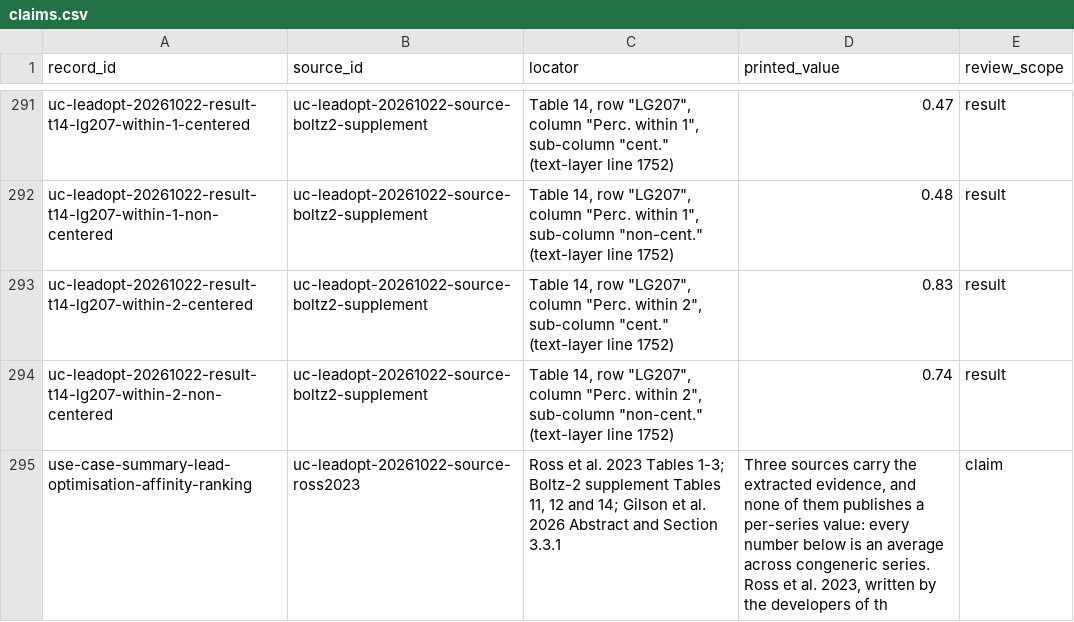
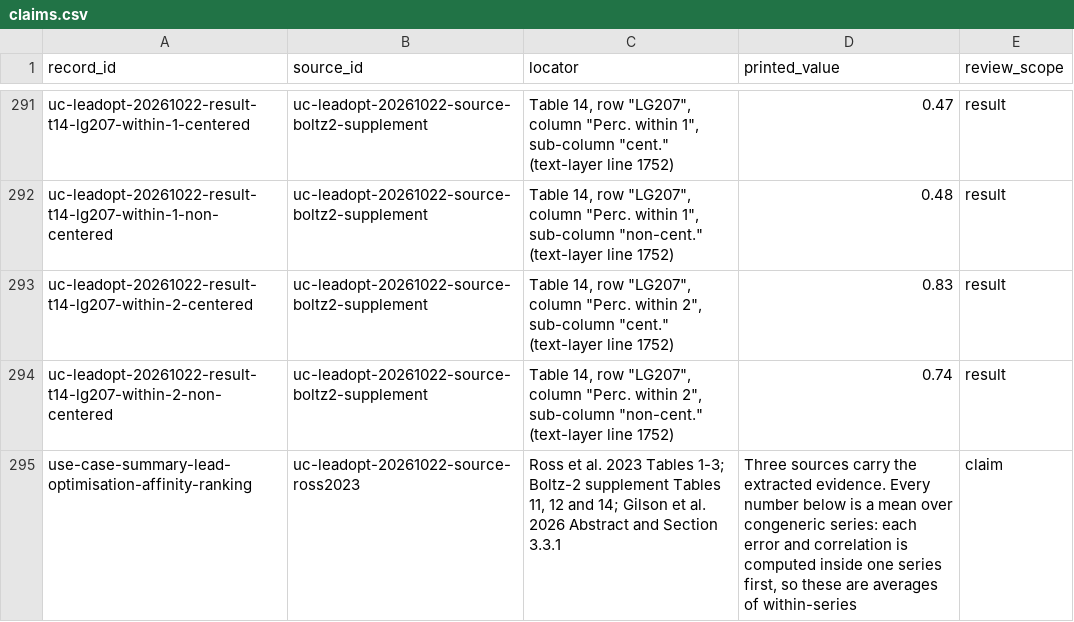
Before and after one commit to rewire-bio/rewire-benchmark-data-next, a CSV file: data/omics/use-case-coverage-leadopt-20261022/claims.csv, drawn as a sheet; only a part is shown, gaps mark what is left out.

Commit message:
Judge the FEP-subset protocols as direct, not proxy (#178)
A "target avg." value is the mean of per-series values, each computed inside
one congeneric series, not a correlation pooled over unrelated targets, so it
measures the use case's own endpoint. What is lost is resolution, not validity.

- Ross FEP+ and both Boltz-2 FEP-subset protocols: direct, each rationale
  stating that the values support "on average over these congeneric series,
  this method ranked analogues this well" and support nothing about a specific
  series or about the variance across series.
- The repeat-assay survey and the CASP16 protocol stay proxy, for reasons that
  do not turn on granularity: the survey scores assay reproducibility rather
  than any method's ranking, and neither source establishes that the CASP16
  ligand sets are congeneric series around one hit.
- Each metric_qualifier and comparison.aggregation now leads with the printed
  "target avg." label and keeps the appendix D.2.2 computation behind it.
- All three direct judgements carry a constraint against mixing published
  per-series FEP+ values with these series averages.

Records the real gap in the use case: no reviewed source in the store
publishes per-series affinity-ranking values for any machine-learning method.
Per-series values are recoverable for the baselines and not for Boltz-2;
jwohlwend/boltz at b1ebfc46ecf57f5414e0d1a6f9027bbb122c53bc still lists its
FEP+, CASP16 and MF-PCBA affinity predictions as coming soon, checked against
the repository rather than a search snippet.

```diff
--- a/data/omics/use-case-coverage-leadopt-20261022/claims.csv
+++ b/data/omics/use-case-coverage-leadopt-20261022/claims.csv
@@ -294,4 +294,2 @@ uc-leadopt-20261022-result-t14-lg207-within-2-centered,uc-leadopt-20261022-sourc
 uc-leadopt-20261022-result-t14-lg207-within-2-non-centered,uc-leadopt-20261022-source-boltz2-supplement,"Table 14, row ""LG207"", column ""Perc. within 2"", sub-column ""non-cent."" (text-layer line 1752)",0.74,result
-use-case-summary-lead-optimisation-affinity-ranking,uc-leadopt-20261022-source-ross2023,"Ross et al. 2023 Tables 1-3; Boltz-2 supplement Tables 11, 12 and 14; Gilson et al. 2026 Abstract and Section 3.3.1","Three sources carry the extracted evidence, and none of them publishes a per-series value: every number below is an average across congeneric series.
-
-Ross et al. 2023, written by the developers of th",claim
+use-case-summary-lead-optimisation-affinity-ranking,uc-leadopt-20261022-source-ross2023,"Ross et al. 2023 Tables 1-3; Boltz-2 supplement Tables 11, 12 and 14; Gilson et al. 2026 Abstract and Section 3.3.1","Three sources carry the extracted evidence. Every number below is a mean over congeneric series: each error and correlation is computed inside one series first, so these are averages of within-series ",claim
```
Also changed, not shown: 5 other files.
